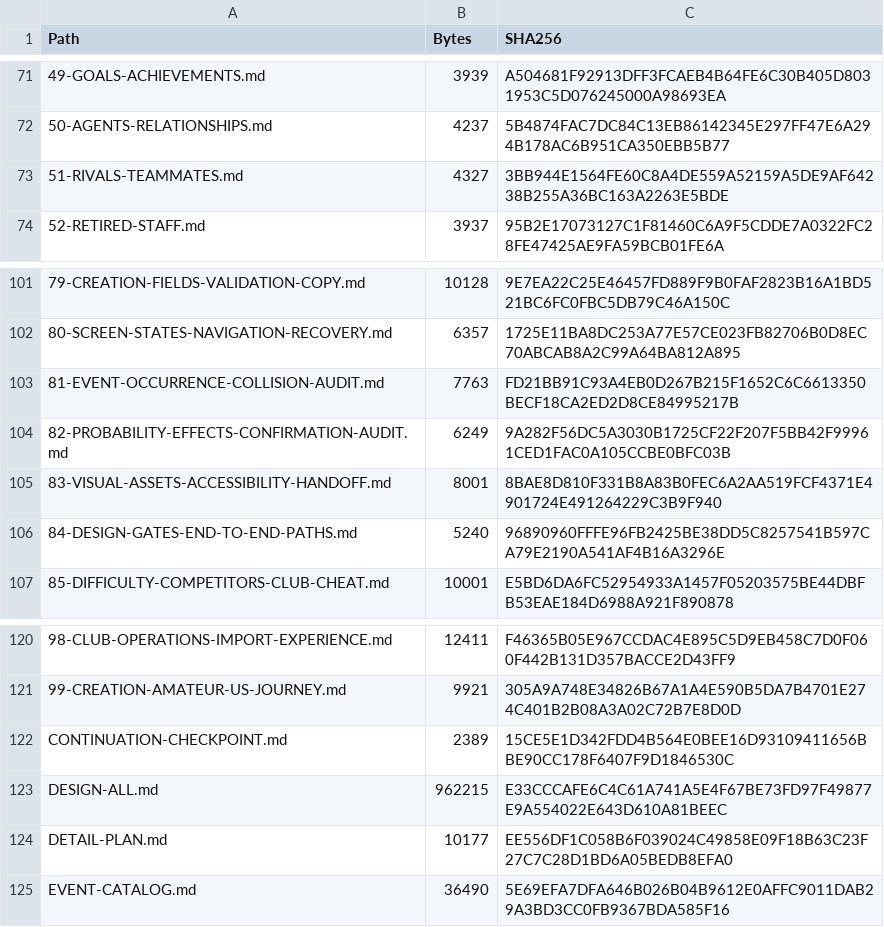
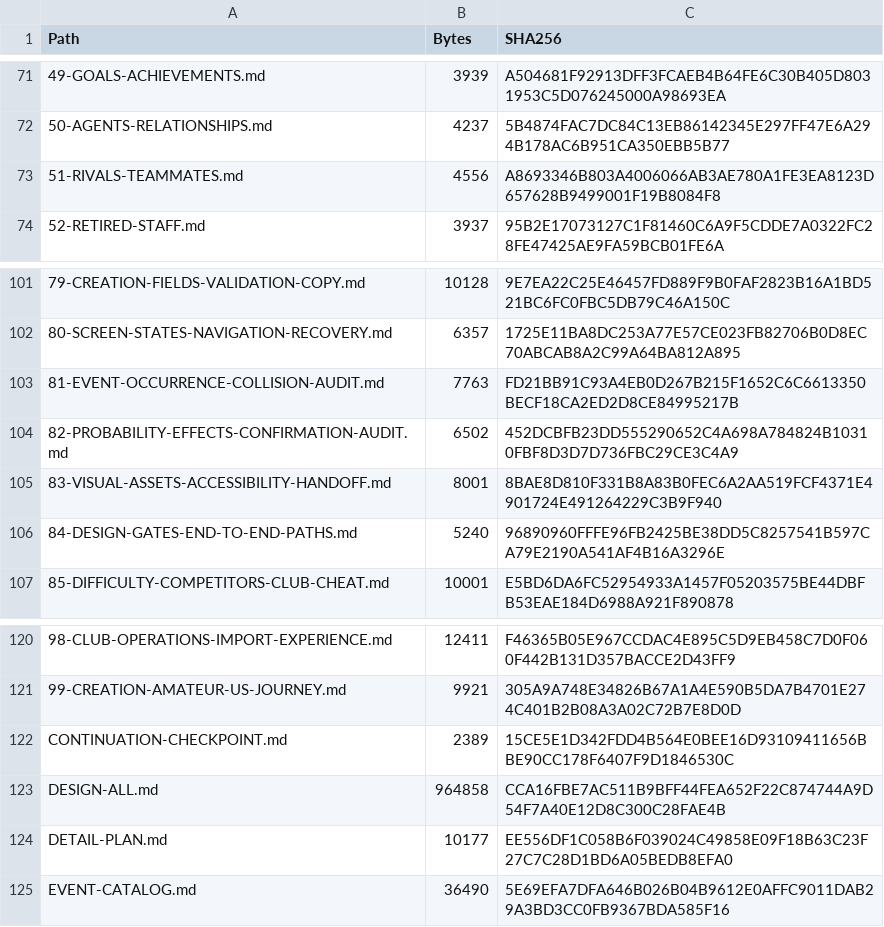
Before and after one commit to bossxor/baseball_Career, a CSV file: docs/design/MANIFEST-SHA256.csv, drawn as a sheet; only a part is shown, gaps mark what is left out; the diff covers the shown part only.

```diff
--- a/docs/design/MANIFEST-SHA256.csv
+++ b/docs/design/MANIFEST-SHA256.csv
@@ -72,3 +72,3 @@
 "50-AGENTS-RELATIONSHIPS.md","4237","5B4874FAC7DC84C13EB86142345E297FF47E6A294B178AC6B951CA350EBB5B77"
-"51-RIVALS-TEAMMATES.md","4327","3BB944E1564FE60C8A4DE559A52159A5DE9AF64238B255A36BC163A2263E5BDE"
+"51-RIVALS-TEAMMATES.md","4556","A8693346B803A4006066AB3AE780A1FE3EA8123D657628B9499001F19B8084F8"
 "52-RETIRED-STAFF.md","3937","95B2E17073127C1F81460C6A9F5CDDE7A0322FC28FE47425AE9FA59BCB01FE6A"
@@ -103,3 +103,3 @@
 "81-EVENT-OCCURRENCE-COLLISION-AUDIT.md","7763","FD21BB91C93A4EB0D267B215F1652C6C6613350BECF18CA2ED2D8CE84995217B"
-"82-PROBABILITY-EFFECTS-CONFIRMATION-AUDIT.md","6249","9A282F56DC5A3030B1725CF22F207F5BB42F99961CED1FAC0A105CCBE0BFC03B"
+"82-PROBABILITY-EFFECTS-CONFIRMATION-AUDIT.md","6502","452DCBFB23DD555290652C4A698A784824B10310FBF8D3D7D736FBC29CE3C4A9"
 "83-VISUAL-ASSETS-ACCESSIBILITY-HANDOFF.md","8001","8BAE8D810F331B8A83B0FEC6A2AA519FCF4371E4901724E491264229C3B9F940"
@@ -122,3 +122,3 @@
 "CONTINUATION-CHECKPOINT.md","2389","15CE5E1D342FDD4B564E0BEE16D93109411656BBE90CC178F6407F9D1846530C"
-"DESIGN-ALL.md","962215","E33CCCAFE6C4C61A741A5E4F67BE73FD97F49877E9A554022E643D610A81BEEC"
+"DESIGN-ALL.md","964858","CCA16FBE7AC511B9BFF44FEA652F22C874744A9D54F7A40E12D8C300C28FAE4B"
 "DETAIL-PLAN.md","10177","EE556DF1C058B6F039024C49858E09F18B63C23F27C7C28D1BD6A05BEDB8EFA0"
```
Also changed, not shown: 12 edited cells elsewhere in this file, 9 other files.
